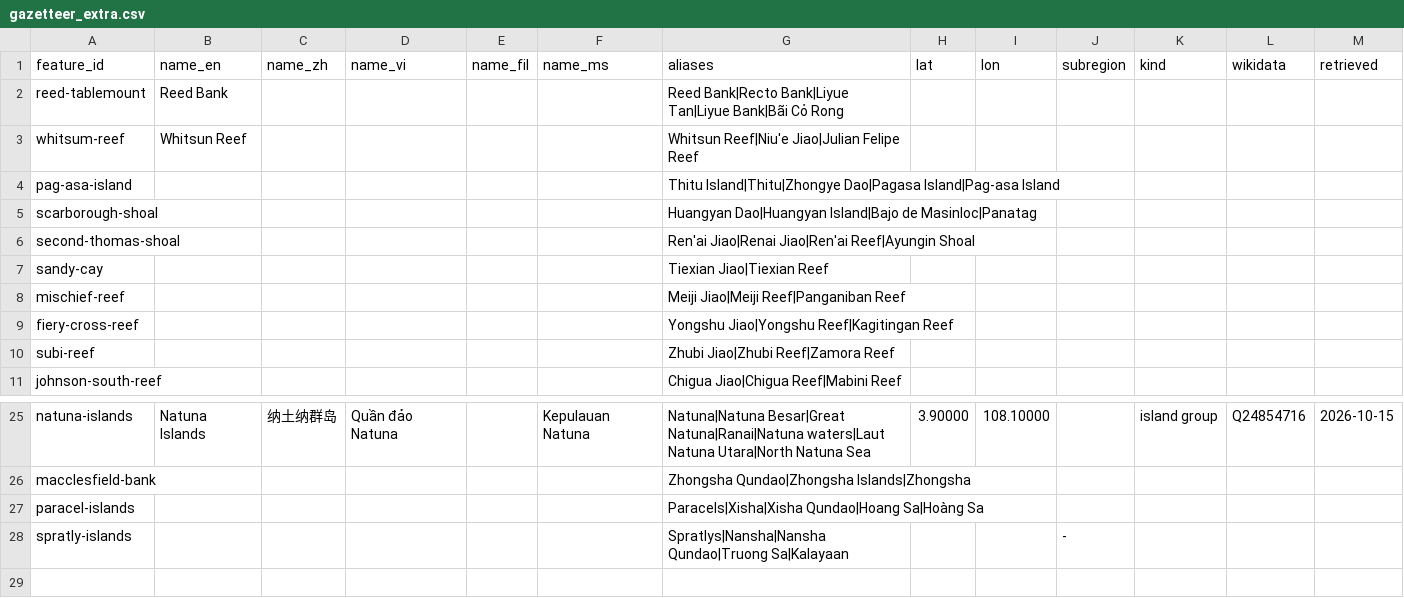
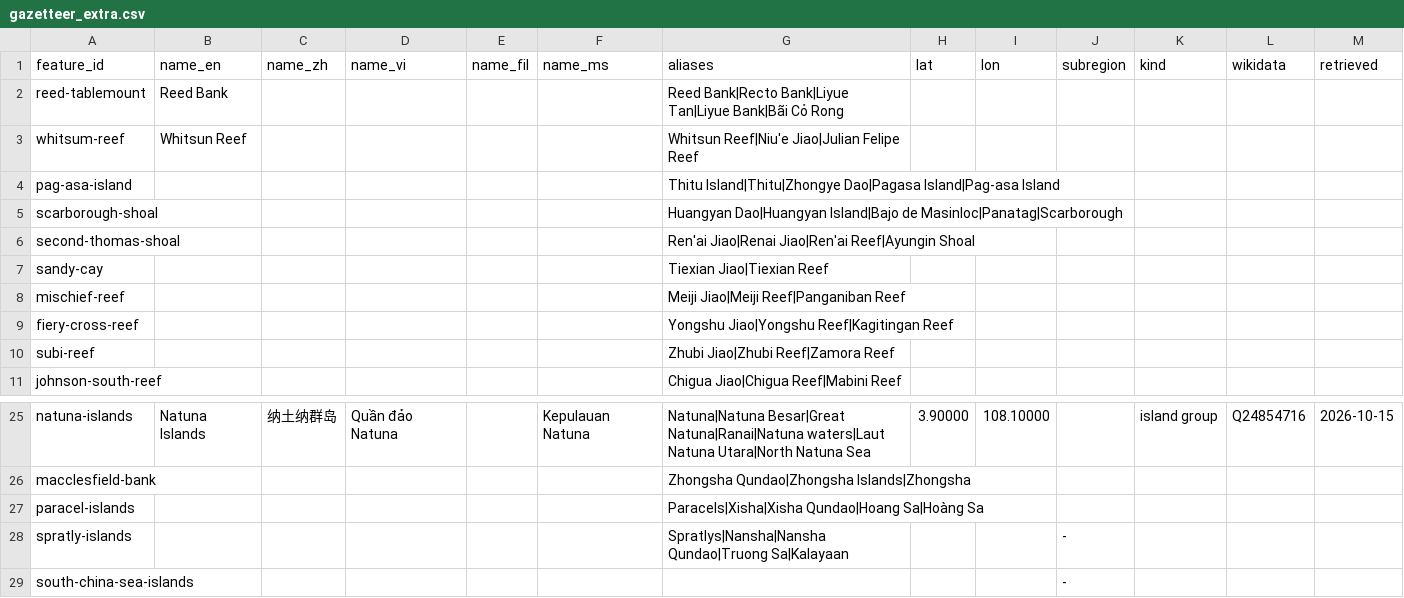
Before and after one commit to South-China-Sea-Developments/SCS-Developments-Tracker, a CSV file: data/reference/gazetteer_extra.csv, drawn as a sheet; only a part is shown, gaps mark what is left out.

```diff
--- a/data/reference/gazetteer_extra.csv
+++ b/data/reference/gazetteer_extra.csv
@@ -4,3 +4,3 @@ whitsum-reef,Whitsun Reef,,,,,Whitsun Reef|Niu'e Jiao|Julian Felipe Reef,,,,,,
 pag-asa-island,,,,,,Thitu Island|Thitu|Zhongye Dao|Pagasa Island|Pag-asa Island,,,,,,
-scarborough-shoal,,,,,,Huangyan Dao|Huangyan Island|Bajo de Masinloc|Panatag,,,,,,
+scarborough-shoal,,,,,,Huangyan Dao|Huangyan Island|Bajo de Masinloc|Panatag|Scarborough,,,,,,
 second-thomas-shoal,,,,,,Ren'ai Jiao|Renai Jiao|Ren'ai Reef|Ayungin Shoal,,,,,,
@@ -28 +28,2 @@ paracel-islands,,,,,,Paracels|Xisha|Xisha Qundao|Hoang Sa|Hoàng Sa,,,,,,
 spratly-islands,,,,,,Spratlys|Nansha|Nansha Qundao|Truong Sa|Kalayaan,,,-,,,
+south-china-sea-islands,,,,,,,,,-,,,
```
Also changed, not shown: 14 other files.
